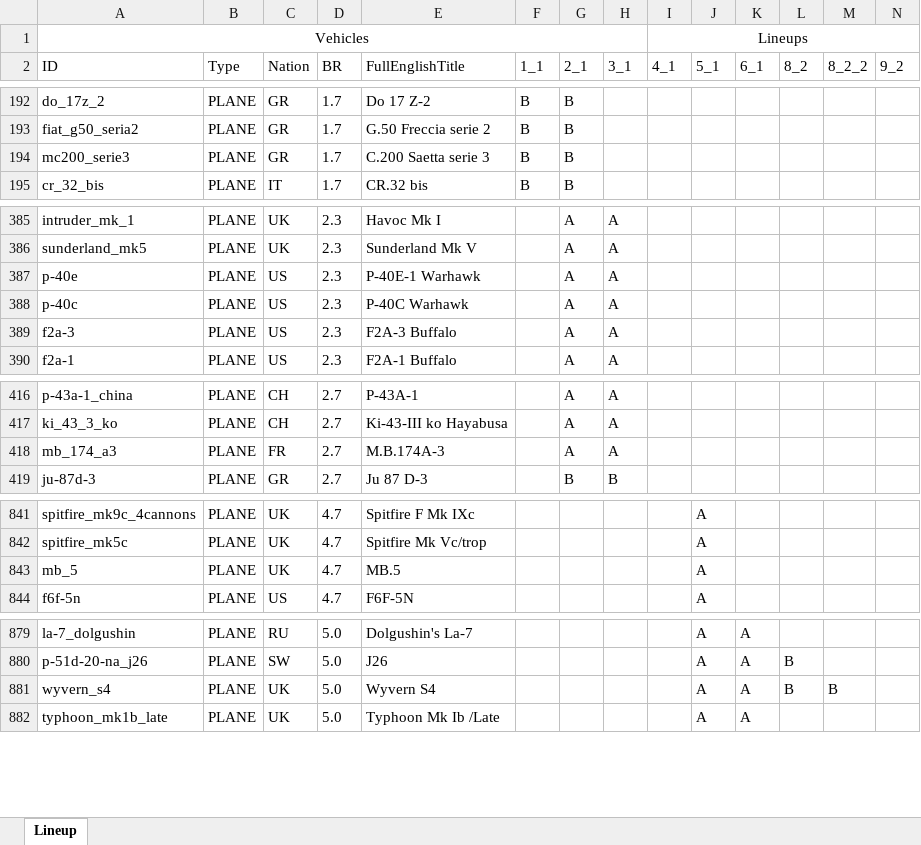
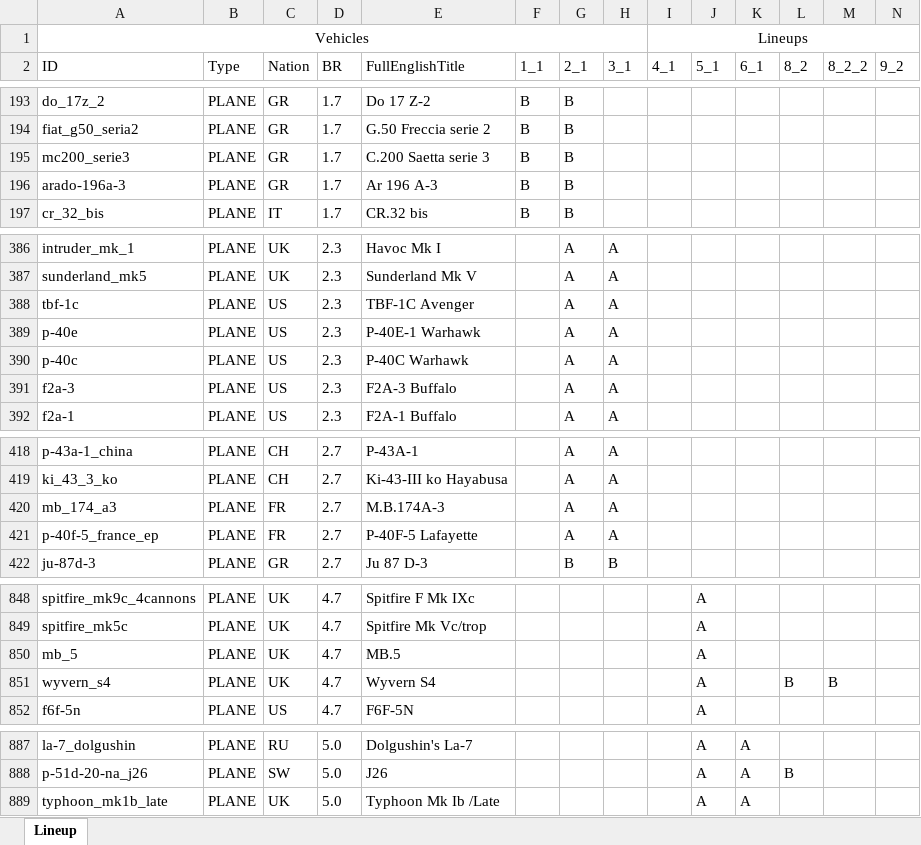
Before and after one commit to runaloop/ThunderSimLineup, an Excel workbook: actual_lineups.xlsx, sheet Lineup, drawn as a sheet; only a part is shown, gaps mark what is left out; values as stored, in another font and other column widths than the file's, no borders; table styles not drawn; removed rows and columns are numbered as before the commit, all else as after; rows hold the shown columns only; the diff covers the shown part only; the diff names each change by its address in the sheet, - before the commit and + after, or states it on an @@ line.

Commit message:
Add: Actual lineup changes for 3.09.20 B17BS добавлен в 1_1 Ar 196 A-3 добавлен в 1_1 P-40F-5 Lafayette добавлен в 2_1 P-40F-5 Lafayette добавлен в 3_1 Ar 196 A-3 добавлен в 2_1 TBF-1C Avenger удален из 1_1 TBF-1C Avenger добавлен в 3_1 A21A-3 удален из 3_1 J21A-2 удален из 3_1 YP-38 добавлен в 3_1 YP-38 добавлен в 4_1 P-47D-22 RE Thunderbolt добавлен в 4_1 Thunderbolt Mk.1 добавлен в 4_1 Су-6 добавлен в 5_1 C.205 serie 3 добавлен в 5_1 Wyvern S4 удален из 6_1 IL-28 добавлен в 9_2
Pz.Kpfw. T 34 747 (r) удален из 2_1
Somua SM добавлен в 8_2
Somua SM добавлен в 8_2_2
IS-7 добавлен в 8_2_2
Stridsvagn 104 добавлен в 9_2
CM25 добавлен в 9_2

```diff
--- a/actual_lineups.xlsx (sheet Lineup)
+++ b/actual_lineups.xlsx (sheet Lineup)
+row 196: arado-196a-3 | PLANE | GR | 1.7 | Ar 196 A-3 | B | B
+row 388: tbf-1c | PLANE | US | 2.3 | TBF-1C Avenger |  | A | A
+row 421: p-40f-5_france_ep | PLANE | FR | 2.7 | P-40F-5 Lafayette |  | A | A
+row 851: wyvern_s4 | PLANE | UK | 4.7 | Wyvern S4 |  |  |  |  | A |  | B | B
-row 881: wyvern_s4 | PLANE | UK | 5.0 | Wyvern S4 |  |  |  |  | A | A | B | B
```
Also changed, not shown: 32 added rows, 13 removed rows and 46 edited cells elsewhere in this sheet, 1 other file.
